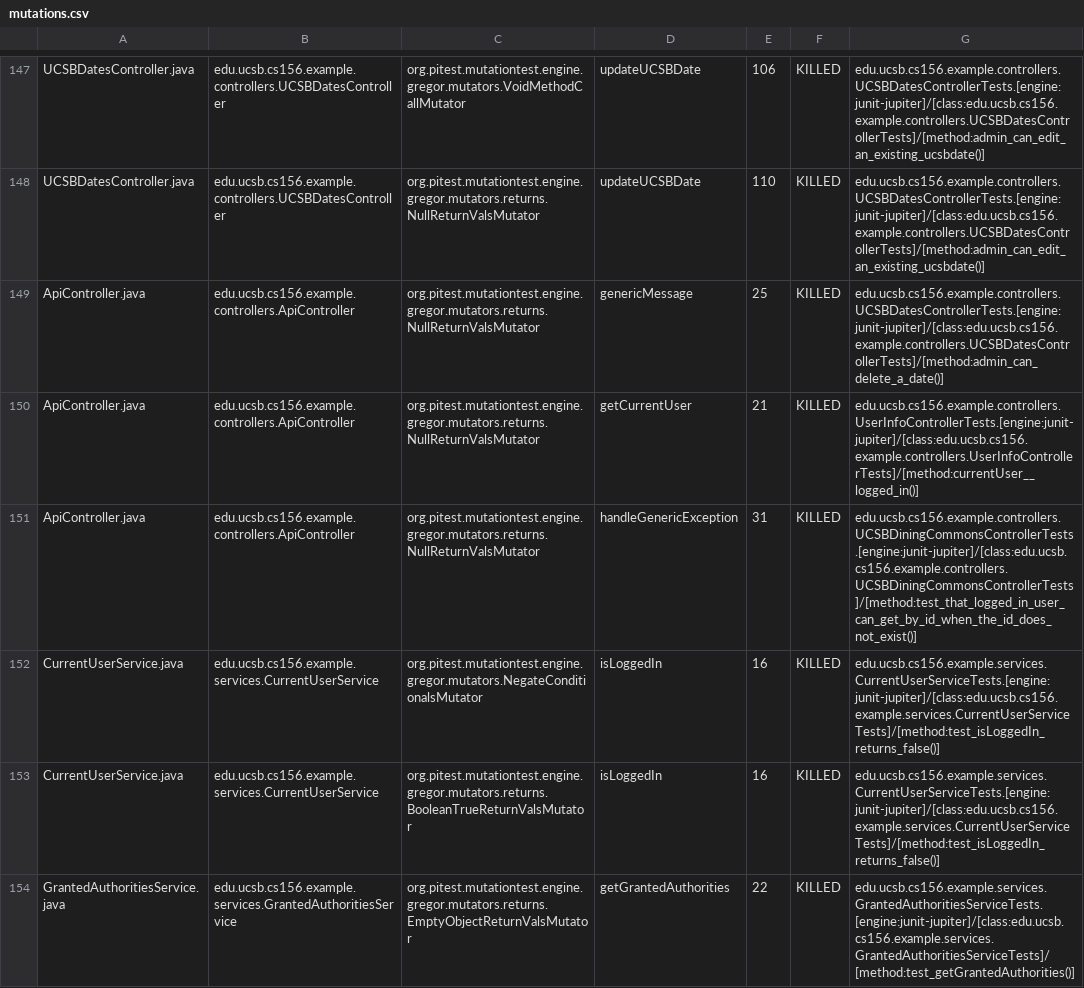
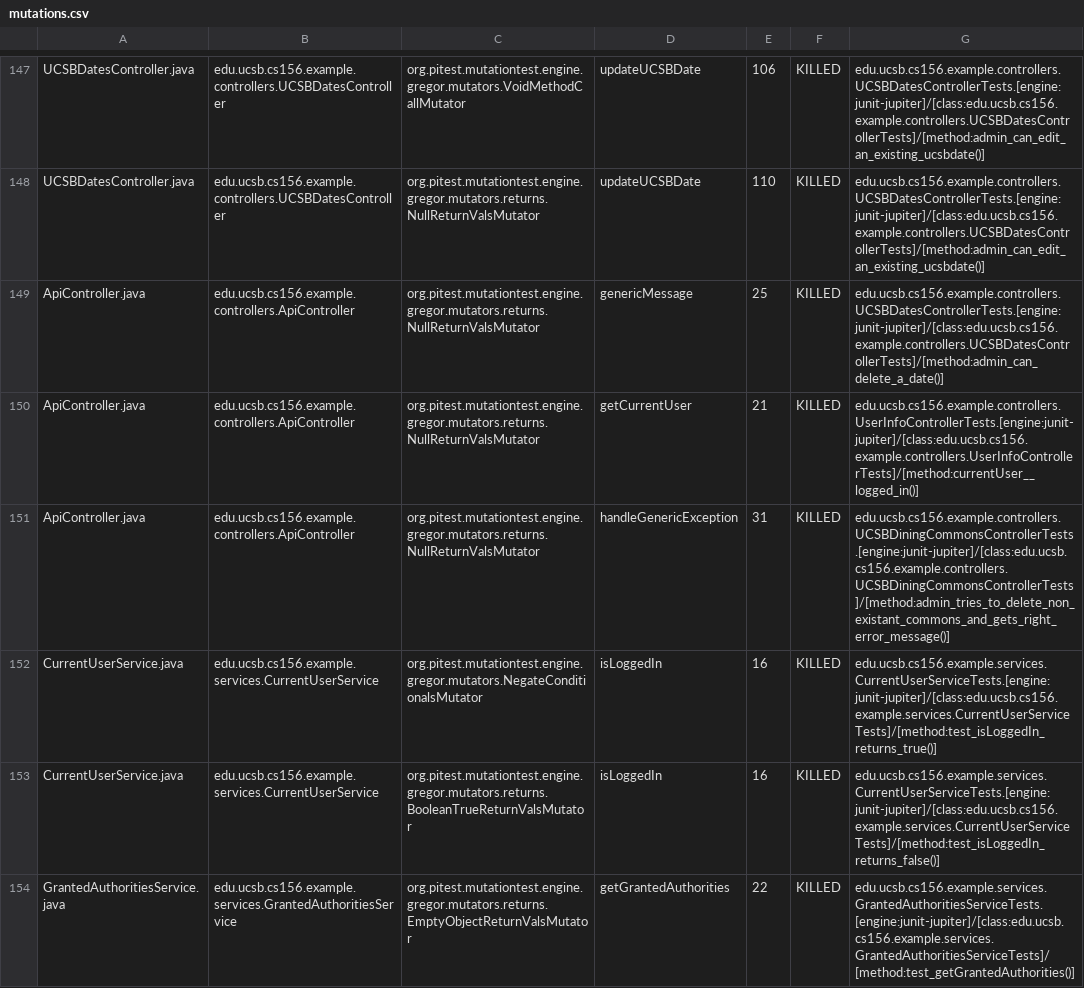
Before and after one commit to ucsb-cs156-s24/team02-s24-5pm-8, a CSV file: prs/67/pitest/mutations.csv, drawn as a sheet; only a part is shown, gaps mark what is left out.

Commit message:
Deploying to gh-pages from @ ucsb-cs156-s24/team02-s24-5pm-8@367e45fedfa9bbaf5daa8f34667196381a892508 🚀

```diff
--- a/prs/67/pitest/mutations.csv
+++ b/prs/67/pitest/mutations.csv
@@ -150,4 +150,4 @@ ApiController.java,edu.ucsb.cs156.example.controllers.ApiController,org.pitest.m
 ApiController.java,edu.ucsb.cs156.example.controllers.ApiController,org.pitest.mutationtest.engine.gregor.mutators.returns.NullReturnValsMutator,getCurrentUser,21,KILLED,edu.ucsb.cs156.example.controllers.UserInfoControllerTests.[engine:junit-jupiter]/[class:edu.ucsb.cs156.example.controllers.UserInfoControllerTests]/[method:currentUser__logged_in()]
-ApiController.java,edu.ucsb.cs156.example.controllers.ApiController,org.pitest.mutationtest.engine.gregor.mutators.returns.NullReturnValsMutator,handleGenericException,31,KILLED,edu.ucsb.cs156.example.controllers.UCSBDiningCommonsControllerTests.[engine:junit-jupiter]/[class:edu.ucsb.cs156.example.controllers.UCSBDiningCommonsControllerTests]/[method:test_that_logged_in_user_can_get_by_id_when_the_id_does_not_exist()]
-CurrentUserService.java,edu.ucsb.cs156.example.services.CurrentUserService,org.pitest.mutationtest.engine.gregor.mutators.NegateConditionalsMutator,isLoggedIn,16,KILLED,edu.ucsb.cs156.example.services.CurrentUserServiceTests.[engine:junit-jupiter]/[class:edu.ucsb.cs156.example.services.CurrentUserServiceTests]/[method:test_isLoggedIn_returns_false()]
+ApiController.java,edu.ucsb.cs156.example.controllers.ApiController,org.pitest.mutationtest.engine.gregor.mutators.returns.NullReturnValsMutator,handleGenericException,31,KILLED,edu.ucsb.cs156.example.controllers.UCSBDiningCommonsControllerTests.[engine:junit-jupiter]/[class:edu.ucsb.cs156.example.controllers.UCSBDiningCommonsControllerTests]/[method:admin_tries_to_delete_non_existant_commons_and_gets_right_error_message()]
+CurrentUserService.java,edu.ucsb.cs156.example.services.CurrentUserService,org.pitest.mutationtest.engine.gregor.mutators.NegateConditionalsMutator,isLoggedIn,16,KILLED,edu.ucsb.cs156.example.services.CurrentUserServiceTests.[engine:junit-jupiter]/[class:edu.ucsb.cs156.example.services.CurrentUserServiceTests]/[method:test_isLoggedIn_returns_true()]
 CurrentUserService.java,edu.ucsb.cs156.example.services.CurrentUserService,org.pitest.mutationtest.engine.gregor.mutators.returns.BooleanTrueReturnValsMutator,isLoggedIn,16,KILLED,edu.ucsb.cs156.example.services.CurrentUserServiceTests.[engine:junit-jupiter]/[class:edu.ucsb.cs156.example.services.CurrentUserServiceTests]/[method:test_isLoggedIn_returns_false()]
```
Also changed, not shown: 17 other files.
